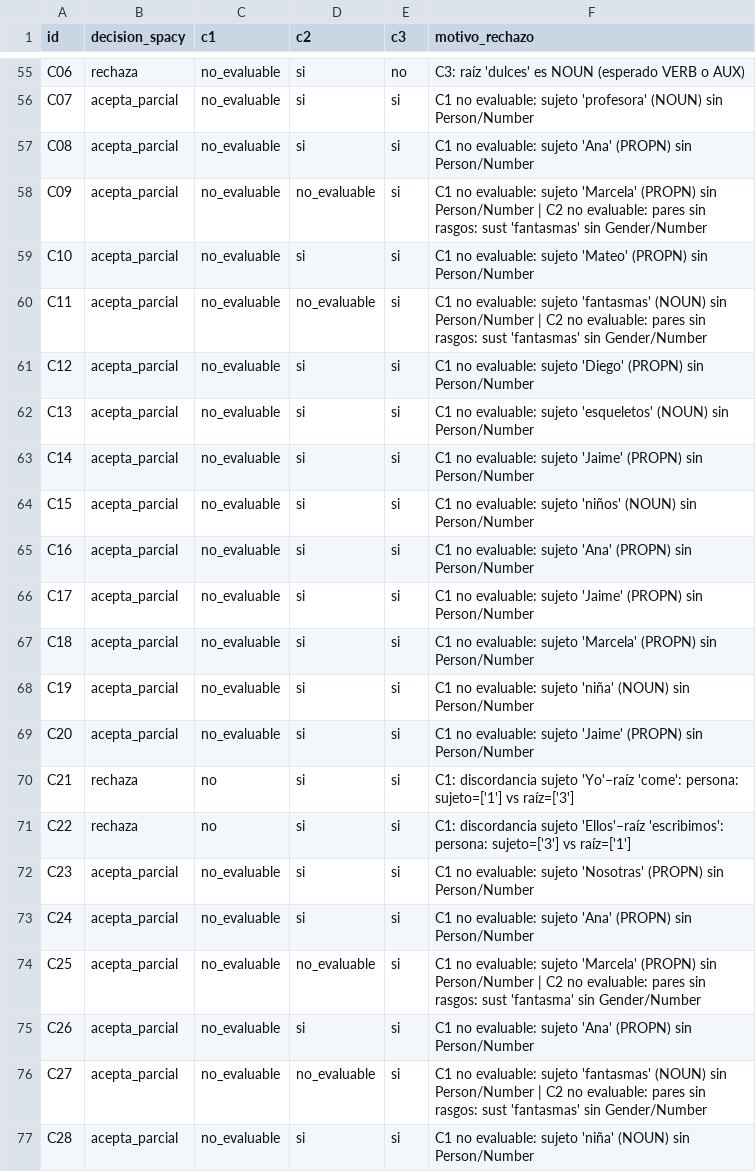
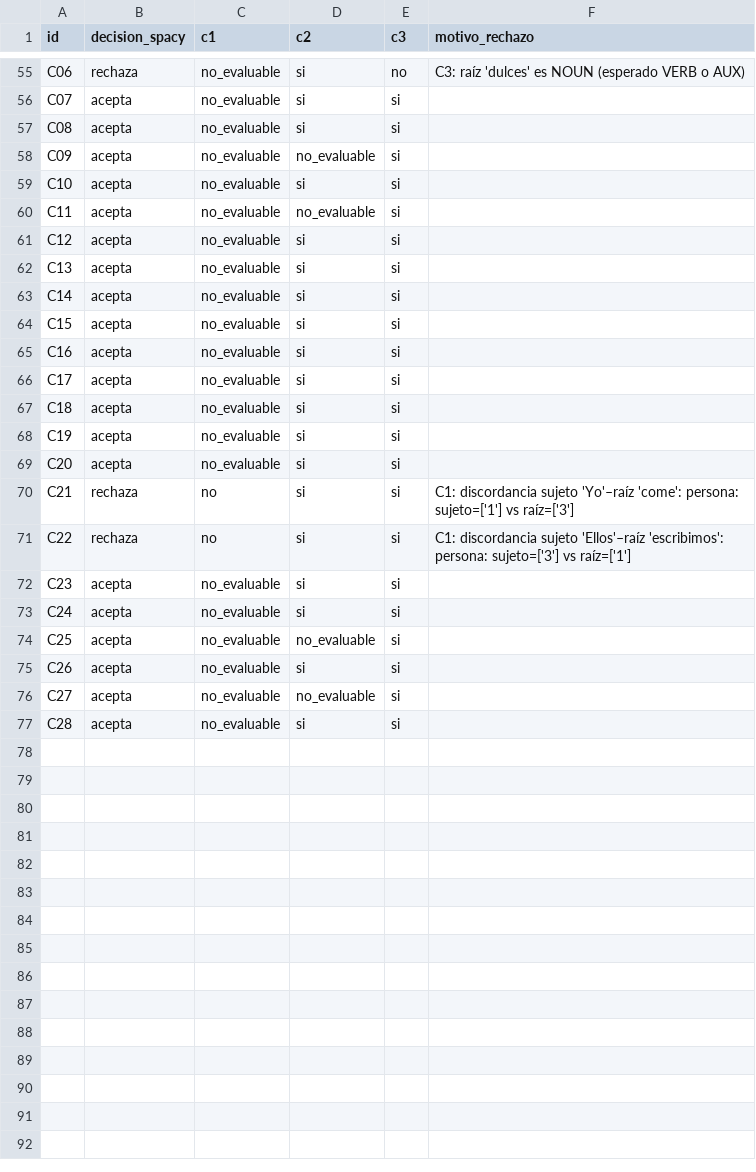
Before and after one commit to JosseJuventino/mini-c-parser, a CSV file: SPACY/logs/spacy.csv, drawn as a sheet; only a part is shown, gaps mark what is left out; the diff covers the shown part only; the diff names each change by its address in the sheet, - before the commit and + after, or states it on an @@ line.

Commit message:
refactor: criterios de aceptación y la lógica de decisión en analizar_oraciones.py

```diff
--- a/SPACY/logs/spacy.csv
+++ b/SPACY/logs/spacy.csv
-B56:B69 (decision_spacy): acepta_parcial
+B56:B69 (decision_spacy): acepta
-F56 (motivo_rechazo): C1 no evaluable: sujeto 'profesora' (NOUN) sin Person/Number
+F56 (motivo_rechazo): (empty)
-F57 (motivo_rechazo): C1 no evaluable: sujeto 'Ana' (PROPN) sin Person/Number
+F57 (motivo_rechazo): (empty)
-F58 (motivo_rechazo): C1 no evaluable: sujeto 'Marcela' (PROPN) sin Person/Number | C2 no evaluable: pares sin rasgos: sust 'fantasmas' sin Gender/Number
+F58 (motivo_rechazo): (empty)
-F59 (motivo_rechazo): C1 no evaluable: sujeto 'Mateo' (PROPN) sin Person/Number
+F59 (motivo_rechazo): (empty)
-F60 (motivo_rechazo): C1 no evaluable: sujeto 'fantasmas' (NOUN) sin Person/Number | C2 no evaluable: pares sin rasgos: sust 'fantasmas' sin Gender/Number
+F60 (motivo_rechazo): (empty)
-F61 (motivo_rechazo): C1 no evaluable: sujeto 'Diego' (PROPN) sin Person/Number
+F61 (motivo_rechazo): (empty)
-F62 (motivo_rechazo): C1 no evaluable: sujeto 'esqueletos' (NOUN) sin Person/Number
+F62 (motivo_rechazo): (empty)
-F63 (motivo_rechazo): C1 no evaluable: sujeto 'Jaime' (PROPN) sin Person/Number
+F63 (motivo_rechazo): (empty)
-F64 (motivo_rechazo): C1 no evaluable: sujeto 'niños' (NOUN) sin Person/Number
+F64 (motivo_rechazo): (empty)
-F65 (motivo_rechazo): C1 no evaluable: sujeto 'Ana' (PROPN) sin Person/Number
+F65 (motivo_rechazo): (empty)
-F66 (motivo_rechazo): C1 no evaluable: sujeto 'Jaime' (PROPN) sin Person/Number
+F66 (motivo_rechazo): (empty)
-F67 (motivo_rechazo): C1 no evaluable: sujeto 'Marcela' (PROPN) sin Person/Number
+F67 (motivo_rechazo): (empty)
-F68 (motivo_rechazo): C1 no evaluable: sujeto 'niña' (NOUN) sin Person/Number
+F68 (motivo_rechazo): (empty)
-F69 (motivo_rechazo): C1 no evaluable: sujeto 'Jaime' (PROPN) sin Person/Number
+F69 (motivo_rechazo): (empty)
-B72:B77 (decision_spacy): acepta_parcial
+B72:B77 (decision_spacy): acepta
-F72 (motivo_rechazo): C1 no evaluable: sujeto 'Nosotras' (PROPN) sin Person/Number
+F72 (motivo_rechazo): (empty)
-F73 (motivo_rechazo): C1 no evaluable: sujeto 'Ana' (PROPN) sin Person/Number
+F73 (motivo_rechazo): (empty)
-F74 (motivo_rechazo): C1 no evaluable: sujeto 'Marcela' (PROPN) sin Person/Number | C2 no evaluable: pares sin rasgos: sust 'fantasma' sin Gender/Number
+F74 (motivo_rechazo): (empty)
-F75 (motivo_rechazo): C1 no evaluable: sujeto 'Ana' (PROPN) sin Person/Number
+F75 (motivo_rechazo): (empty)
-F76 (motivo_rechazo): C1 no evaluable: sujeto 'fantasmas' (NOUN) sin Person/Number | C2 no evaluable: pares sin rasgos: sust 'fantasmas' sin Gender/Number
+F76 (motivo_rechazo): (empty)
-F77 (motivo_rechazo): C1 no evaluable: sujeto 'niña' (NOUN) sin Person/Number
+F77 (motivo_rechazo): (empty)
```
Also changed, not shown: 80 edited cells elsewhere in this file, 5 other files.
